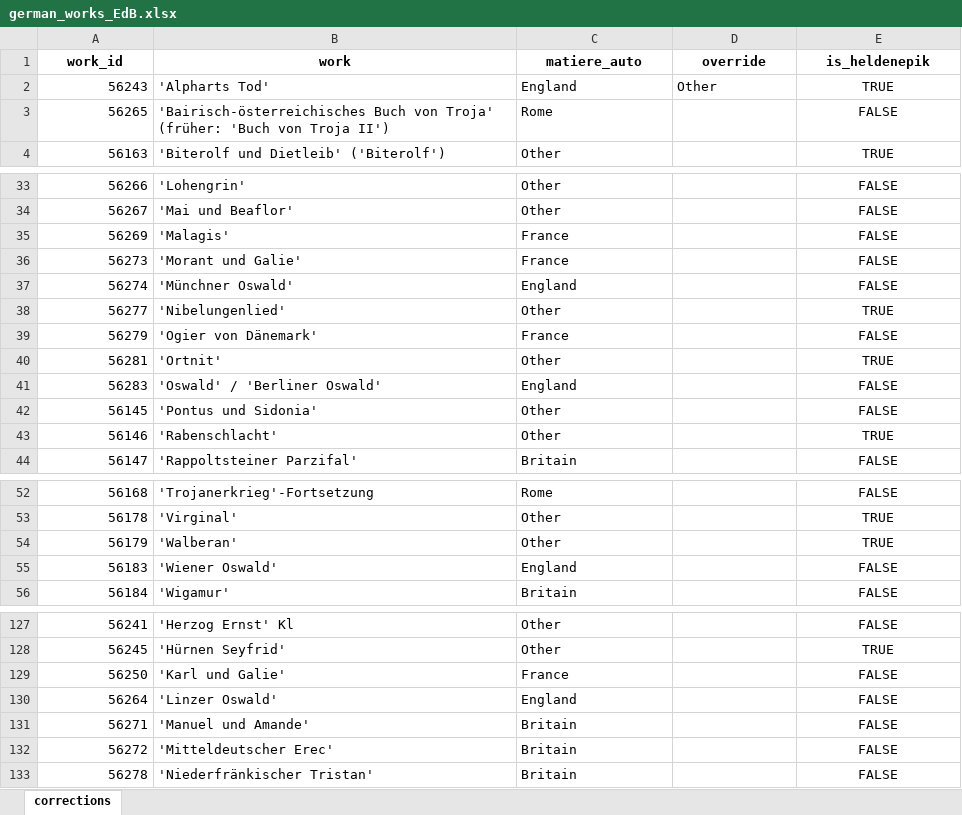
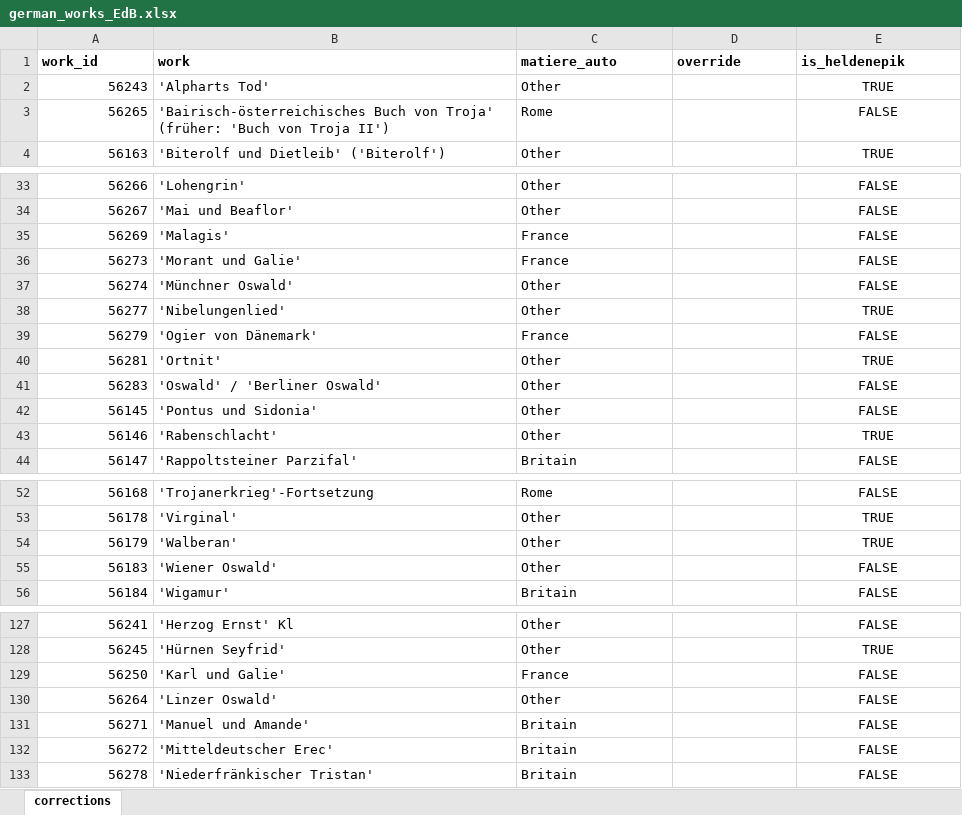
Before and after one commit to mikekestemont/mitueberlierung, an Excel workbook: data/german_works_EdB.xlsx, sheet corrections, drawn as a sheet; only a part is shown, gaps mark what is left out; values as stored, in another font and other column widths than the file's, no borders; the diff names each change by its address in the sheet, - before the commit and + after, or states it on an @@ line.

```diff
--- a/data/german_works_EdB.xlsx (sheet corrections)
+++ b/data/german_works_EdB.xlsx (sheet corrections)
-A1:E1 alignment: center
+A1:E1 alignment: left
-C2 (matiere_auto): England
+C2 (matiere_auto): Other
-D2 (override): Other
+D2 (override): (empty)
-C37 (matiere_auto): England
+C37 (matiere_auto): Other
-C41 (matiere_auto): England
+C41 (matiere_auto): Other
-C55 (matiere_auto): England
+C55 (matiere_auto): Other
-C130 (matiere_auto): England
+C130 (matiere_auto): Other
```
Also changed, not shown: data/french_works.xlsx, data/french_works_EdB.xlsx, 3 other files.
